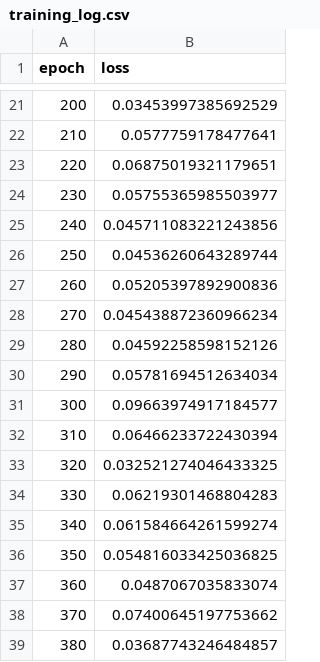
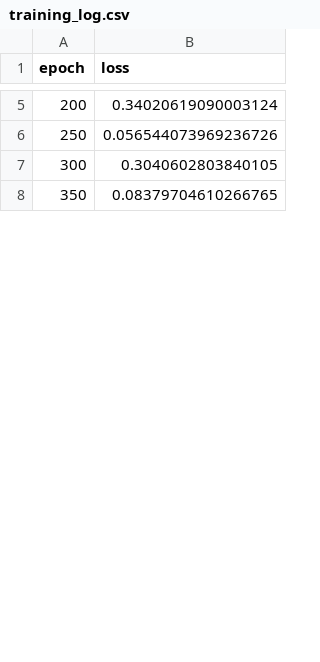
Before and after one commit to MalwinaWodnicka/sztuczna_inteligencja_i_systemy_eksportowe, a CSV file: 2/training_log.csv, drawn as a sheet; only a part is shown, gaps mark what is left out; the diff covers the shown part only.

```diff
--- a/2/training_log.csv
+++ b/2/training_log.csv
@@ -21,19 +5,4 @@ epoch,loss
-200,0.03453997385692529
-210,0.0577759178477641
-220,0.06875019321179651
-230,0.05755365985503977
-240,0.045711083221243856
-250,0.04536260643289744
-260,0.05205397892900836
-270,0.045438872360966234
-280,0.04592258598152126
-290,0.05781694512634034
-300,0.09663974917184577
-310,0.06466233722430394
-320,0.032521274046433325
-330,0.06219301468804283
-340,0.061584664261599274
-350,0.054816033425036825
-360,0.0487067035833074
-370,0.07400645197753662
-380,0.03687743246484857
+200,0.34020619090003124
+250,0.056544073969236726
+300,0.3040602803840105
+350,0.08379704610266765
```
Also changed, not shown: 65 removed rows and 16 edited cells elsewhere in this file, 4 other files.
